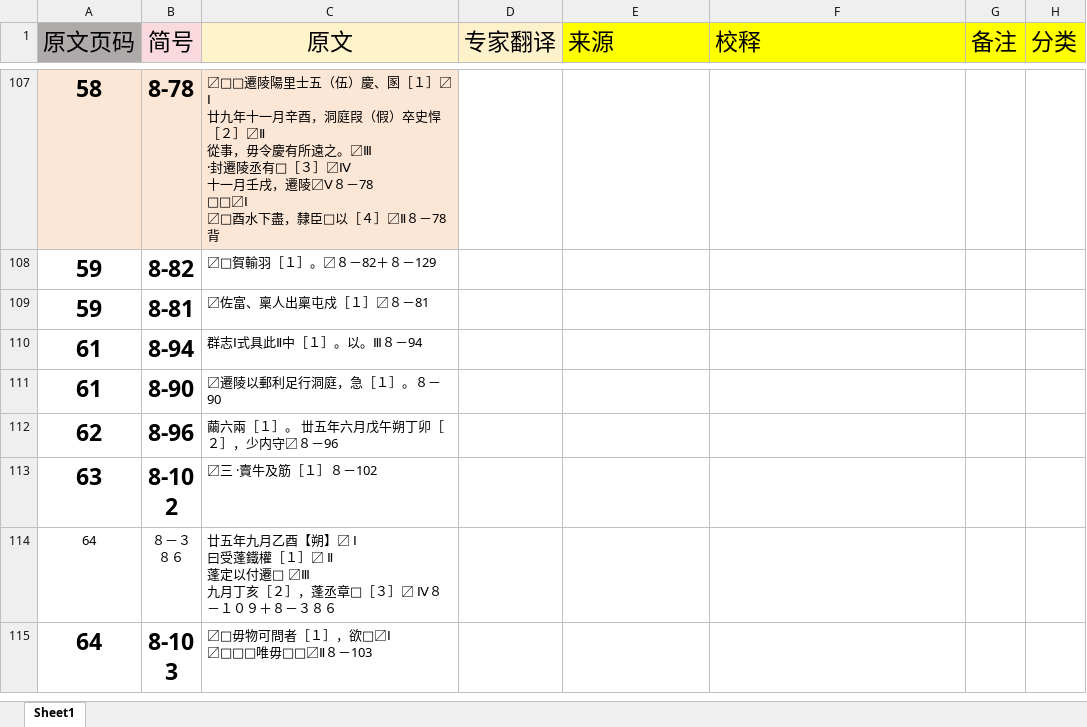
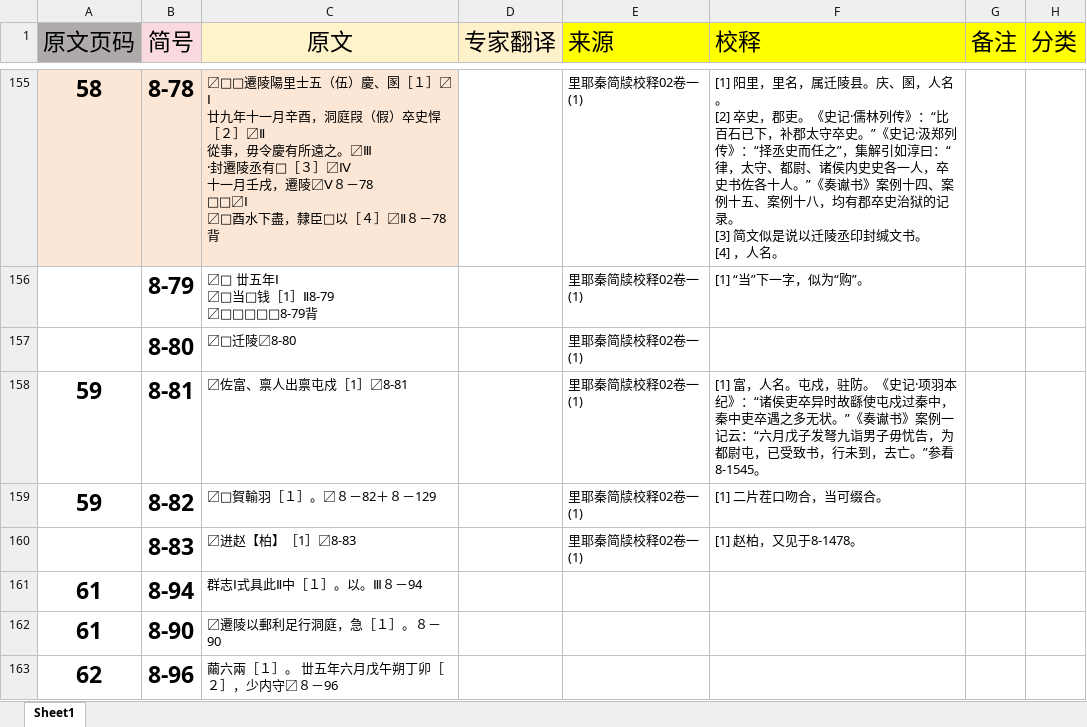
Before and after one commit to bill159357/QinJian, an Excel workbook: main/01原始资料/第一卷(500)修改(2).xlsx, sheet Sheet1, drawn as a sheet; only a part is shown, gaps mark what is left out; the shorter side is filled out with more unchanged rows; values as stored, in another font and other column widths than the file's, no borders; charts and pictures not drawn; removed rows and columns are numbered as before the commit, all else as after; ↵ is a line break in a cell; the diff covers the shown part only; the diff names each change by its address in the sheet, - before the commit and + after, or states it on an @@ line.

```diff
--- a/main/01原始资料/第一卷(500)修改(2).xlsx (sheet Sheet1)
+++ b/main/01原始资料/第一卷(500)修改(2).xlsx (sheet Sheet1)
-E155 (来源): (empty)
+E155 (来源): 里耶秦简牍校释02卷一(1)
-F155 (校释): (empty)
+F155 (校释): [1] 阳里，里名，属迁陵县。庆、圂，人名。 ↵ [2] 卒史，郡吏。《史记·儒林列传》：“比百石已下，补郡太守卒史。”《史记·汲郑列传》：“择丞史而任之”，集解引如淳曰：“律，太守、都尉、诸侯内史史各一人，卒史书佐各十人。”《奏谳书》案例十四、案例十五、案例十八，均有郡卒史治狱的记录。 ↵ [3] 简文似是说以迁陵丞印封缄文书。 ↵ [4] ，人名。
+row 156:  | 8-79 | 〼□ 丗五年Ⅰ ↵ 〼□当□钱［1］Ⅱ8-79 ↵ 〼□□□□□8-79背 |  | 里耶秦简牍校释02卷一(1) | [1] “当”下一字，似为“购”。
+row 157:  | 8-80 | 〼□迁陵〼8-80 |  | 里耶秦简牍校释02卷一(1)
+row 158: 59 | 8-81 | 〼佐富、禀人出禀屯戍［1］〼8-81 |  | 里耶秦简牍校释02卷一(1) | [1] 富，人名。屯戍，驻防。《史记·项羽本纪》：“诸侯吏卒异时故繇使屯戍过秦中，秦中吏卒遇之多无状。”《奏谳书》案例一记云：“六月戊子发弩九诣男子毋忧告，为都尉屯，已受致书，行未到，去亡。”参看8-1545。
-E159 (来源): (empty)
+E159 (来源): 里耶秦简牍校释02卷一(1)
-F159 (校释): (empty)
+F159 (校释): [1] 二片茬口吻合，当可缀合。
-row 109: 59 | 8-81 | 〼佐富、稟人出稟屯戍［１］〼８－81
+row 160:  | 8-83 | 〼进赵【柏】［1］〼8-83 |  | 里耶秦简牍校释02卷一(1) | [1] 赵柏，又见于8-1478。
```
Also changed, not shown: 53 added rows, 5 removed rows and 92 edited cells elsewhere in this sheet, charts or pictures.
